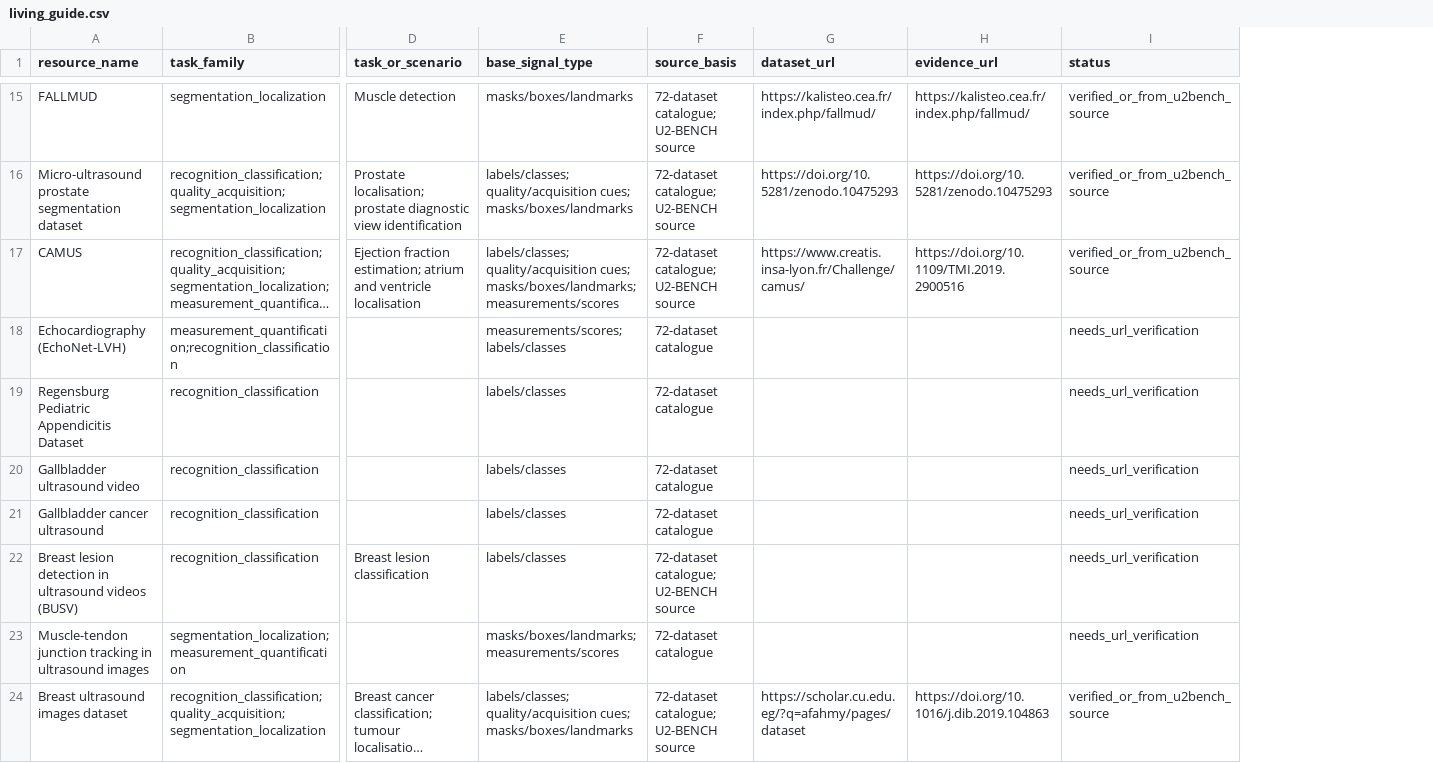
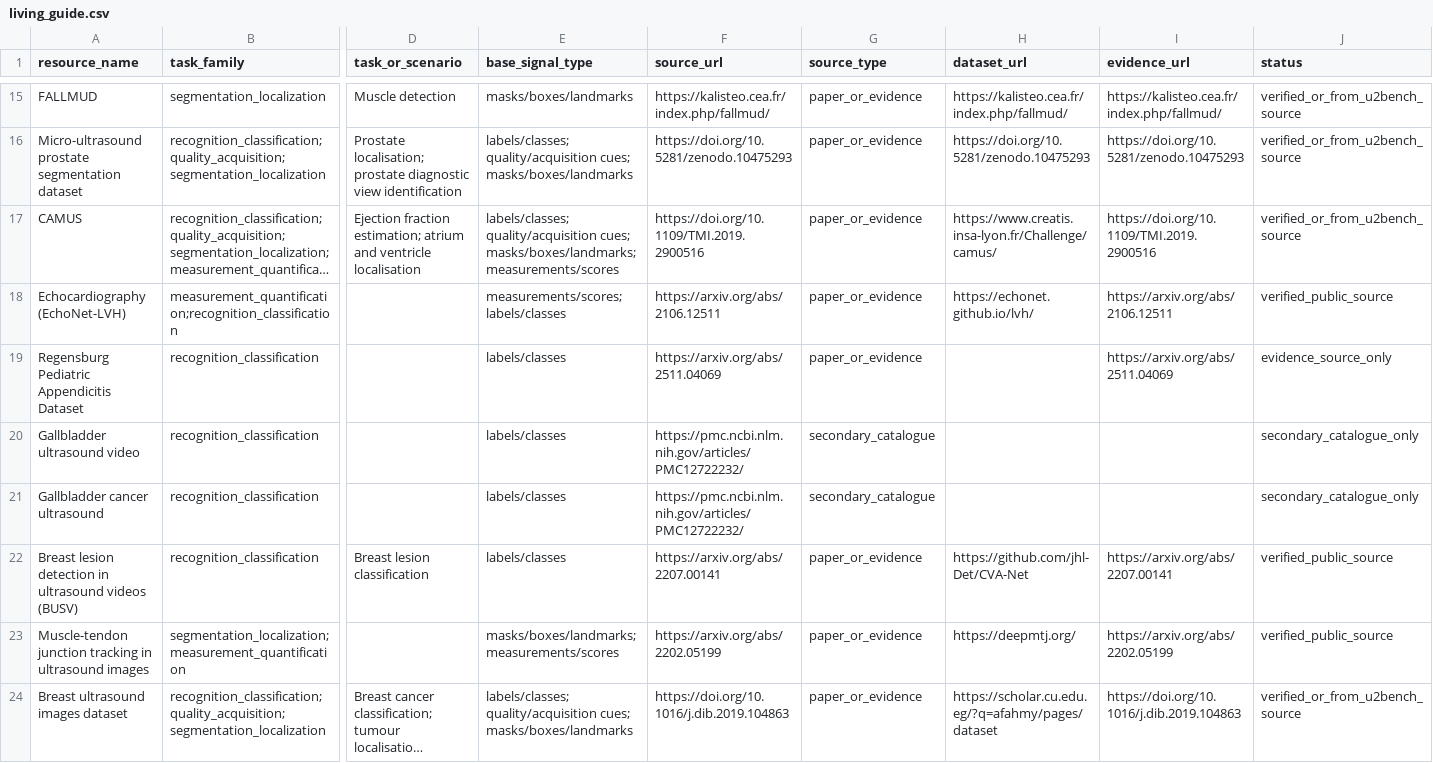
Before and after one commit to lionlanlan/haic-ultrasound-medical-datasets, a CSV file: data/living_guide.csv, drawn as a sheet; only a part is shown, gaps mark what is left out; long unchanged cells end in …; removed rows and columns are numbered as before the commit, all else as after; the diff covers the shown part only; the diff names each change by its address in the sheet, - before the commit and + after, or states it on an @@ line.

Commit message:
Add source URLs to living guide

```diff
--- a/data/living_guide.csv
+++ b/data/living_guide.csv
-column F (source_basis), rows 15-24: 72-dataset catalogue; U2-BENCH source | 72-dataset catalogue; U2-BENCH source | 72-dataset catalogue; U2-BENCH source | 72-dataset catalogue | 72-dataset catalogue | 72-dataset catalogue | 72-dataset catalogue | 72-dataset catalogue; U2-BENCH source | 72-dataset catalogue | 72-dataset catalogue; U2-BENCH source
+column F (source_url), rows 15-24: https://kalisteo.cea.fr/index.php/fallmud/ | https://doi.org/10.5281/zenodo.10475293 | https://doi.org/10.1109/TMI.2019.2900516 | https://arxiv.org/abs/2106.12511 | https://arxiv.org/abs/2511.04069 | https://pmc.ncbi.nlm.nih.gov/articles/PMC12722232/ | https://pmc.ncbi.nlm.nih.gov/articles/PMC12722232/ | https://arxiv.org/abs/2207.00141 | https://arxiv.org/abs/2202.05199 | https://doi.org/10.1016/j.dib.2019.104863
+column G (source_type), rows 15-24: paper_or_evidence | paper_or_evidence | paper_or_evidence | paper_or_evidence | paper_or_evidence | secondary_catalogue | secondary_catalogue | paper_or_evidence | paper_or_evidence | paper_or_evidence
-H18 (dataset_url): (empty)
+H18 (dataset_url): https://echonet.github.io/lvh/
-I18 (evidence_url): (empty)
+I18 (evidence_url): https://arxiv.org/abs/2106.12511
-J18 (status): needs_url_verification
+J18 (status): verified_public_source
-I19 (evidence_url): (empty)
+I19 (evidence_url): https://arxiv.org/abs/2511.04069
-J19 (status): needs_url_verification
+J19 (status): evidence_source_only
-J20:J21 (status): needs_url_verification
+J20:J21 (status): secondary_catalogue_only
-H22 (dataset_url): (empty)
+H22 (dataset_url): https://github.com/jhl-Det/CVA-Net
-I22 (evidence_url): (empty)
+I22 (evidence_url): https://arxiv.org/abs/2207.00141
-J22:J23 (status): needs_url_verification
+J22:J23 (status): verified_public_source
-H23 (dataset_url): (empty)
+H23 (dataset_url): https://deepmtj.org/
-I23 (evidence_url): (empty)
+I23 (evidence_url): https://arxiv.org/abs/2202.05199
```
Also changed, not shown: 74 edited cells elsewhere in this file, 2 other files.
